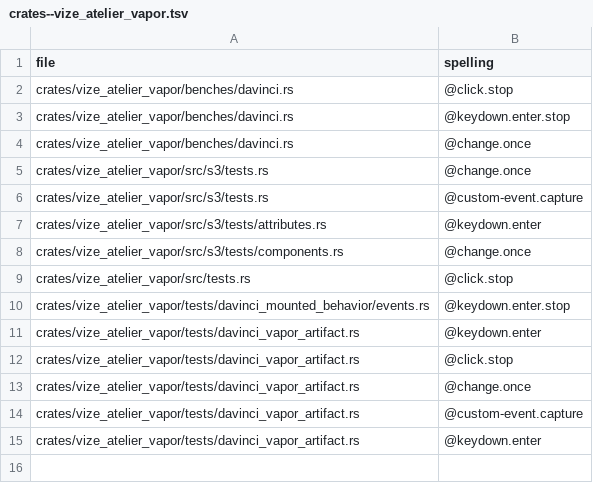
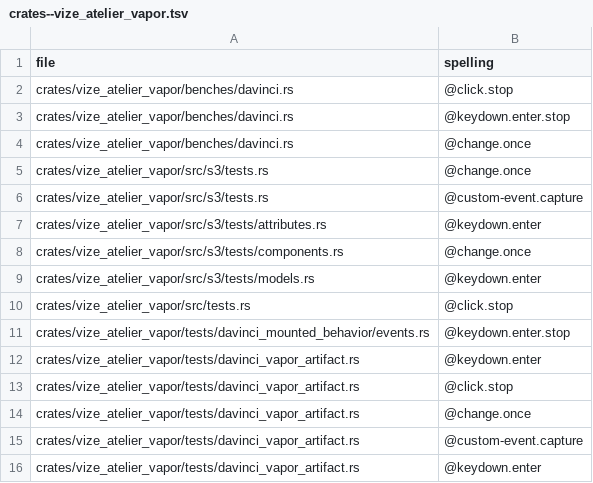
Before and after one commit to Mu-L/vize, a TSV file: davinci-road/plan/v-on-corpus/crates--vize_atelier_vapor.tsv, drawn as a sheet.

```diff
--- a/davinci-road/plan/v-on-corpus/crates--vize_atelier_vapor.tsv
+++ b/davinci-road/plan/v-on-corpus/crates--vize_atelier_vapor.tsv
@@ -8,2 +8,3 @@ crates/vize_atelier_vapor/src/s3/tests/attributes.rs	@keydown.enter
 crates/vize_atelier_vapor/src/s3/tests/components.rs	@change.once
+crates/vize_atelier_vapor/src/s3/tests/models.rs	@keydown.enter
 crates/vize_atelier_vapor/src/tests.rs	@click.stop
```
Also changed, not shown: davinci-road/plan/consumer-migration-surfaces/compiler/vize_atelier_vapor.tsv, 41 other files.
